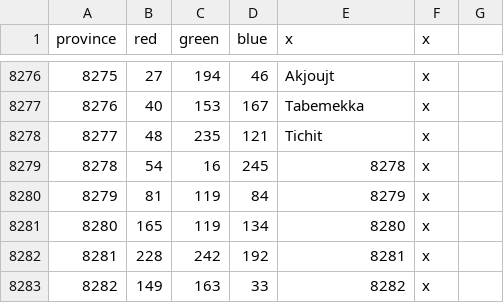
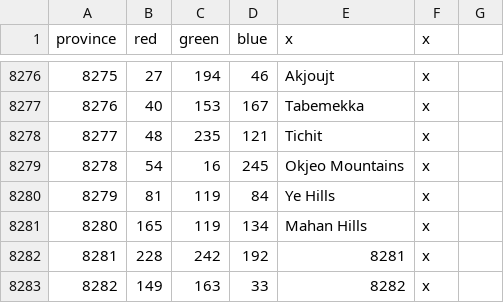
Before and after one commit to The-Triumvirate/Imperium-Universalis, a CSV file: map/definition.csv, drawn as a sheet; only a part is shown, gaps mark what is left out.

```diff
--- a/map/definition.csv
+++ b/map/definition.csv
@@ -8278,5 +8278,5 @@ province;red;green;blue;x;x
 8277;48;235;121;Tichit;x
-8278;54;16;245;8278;x
-8279;81;119;84;8279;x
-8280;165;119;134;8280;x
+8278;54;16;245;Okjeo Mountains;x
+8279;81;119;84;Ye Hills;x
+8280;165;119;134;Mahan Hills;x
 8281;228;242;192;8281;x
```
Also changed, not shown: 29 other files.
